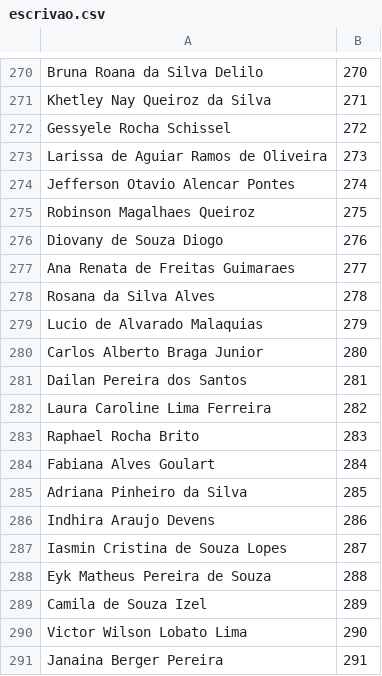
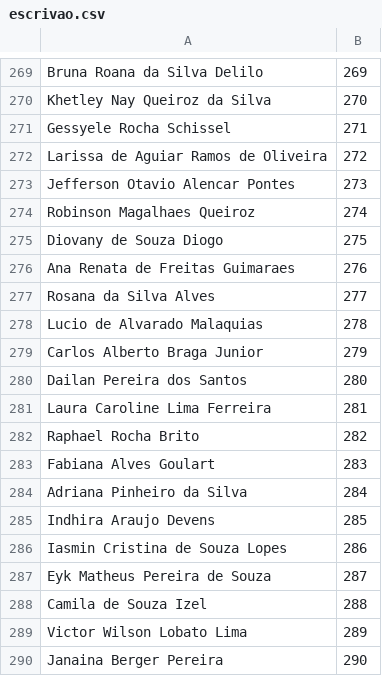
Before and after one commit to aprovados3/cadastro-reserva-ro, a CSV file: escrivao.csv, drawn as a sheet; only a part is shown, gaps mark what is left out; the diff covers the shown part only.

```diff
--- a/escrivao.csv
+++ b/escrivao.csv
@@ -270,22 +269,22 @@
-"Bruna Roana da Silva Delilo","270"
-"Khetley Nay Queiroz da Silva","271"
-"Gessyele Rocha Schissel","272"
-"Larissa de Aguiar Ramos de Oliveira","273"
-"Jefferson Otavio Alencar Pontes","274"
-"Robinson Magalhaes Queiroz","275"
-"Diovany de Souza Diogo","276"
-"Ana Renata de Freitas Guimaraes","277"
-"Rosana da Silva Alves","278"
-"Lucio de Alvarado Malaquias","279"
-"Carlos Alberto Braga Junior","280"
-"Dailan Pereira dos Santos","281"
-"Laura Caroline Lima Ferreira","282"
-"Raphael Rocha Brito","283"
-"Fabiana Alves Goulart","284"
-"Adriana Pinheiro da Silva","285"
-"Indhira Araujo Devens","286"
-"Iasmin Cristina de Souza Lopes","287"
-"Eyk Matheus Pereira de Souza","288"
-"Camila de Souza Izel","289"
-"Victor Wilson Lobato Lima","290"
-"Janaina Berger Pereira","291"
+"Bruna Roana da Silva Delilo","269"
+"Khetley Nay Queiroz da Silva","270"
+"Gessyele Rocha Schissel","271"
+"Larissa de Aguiar Ramos de Oliveira","272"
+"Jefferson Otavio Alencar Pontes","273"
+"Robinson Magalhaes Queiroz","274"
+"Diovany de Souza Diogo","275"
+"Ana Renata de Freitas Guimaraes","276"
+"Rosana da Silva Alves","277"
+"Lucio de Alvarado Malaquias","278"
+"Carlos Alberto Braga Junior","279"
+"Dailan Pereira dos Santos","280"
+"Laura Caroline Lima Ferreira","281"
+"Raphael Rocha Brito","282"
+"Fabiana Alves Goulart","283"
+"Adriana Pinheiro da Silva","284"
+"Indhira Araujo Devens","285"
+"Iasmin Cristina de Souza Lopes","286"
+"Eyk Matheus Pereira de Souza","287"
+"Camila de Souza Izel","288"
+"Victor Wilson Lobato Lima","289"
+"Janaina Berger Pereira","290"
```
Also changed, not shown: 1 removed row and 27 edited cells elsewhere in this file.
